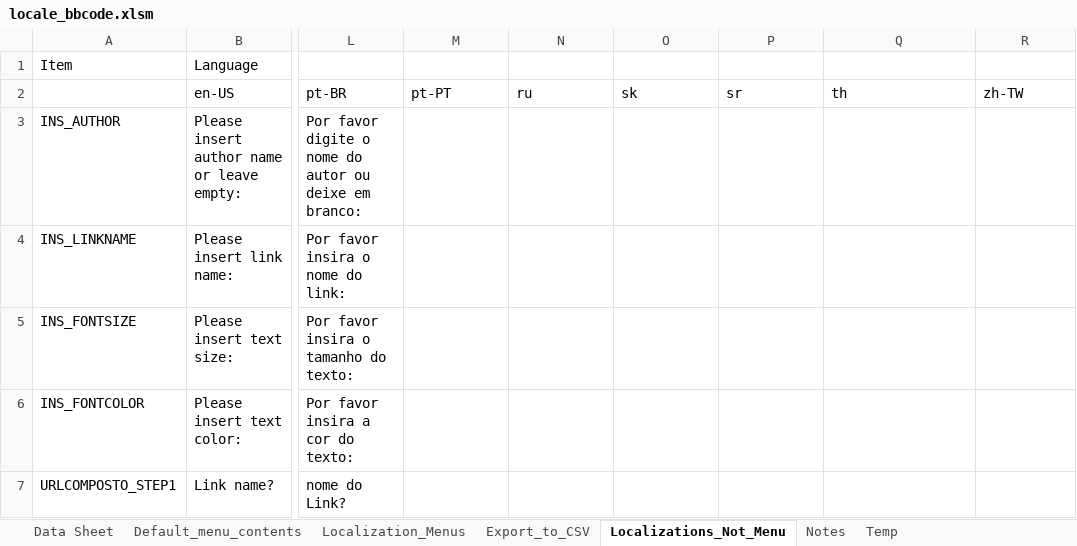
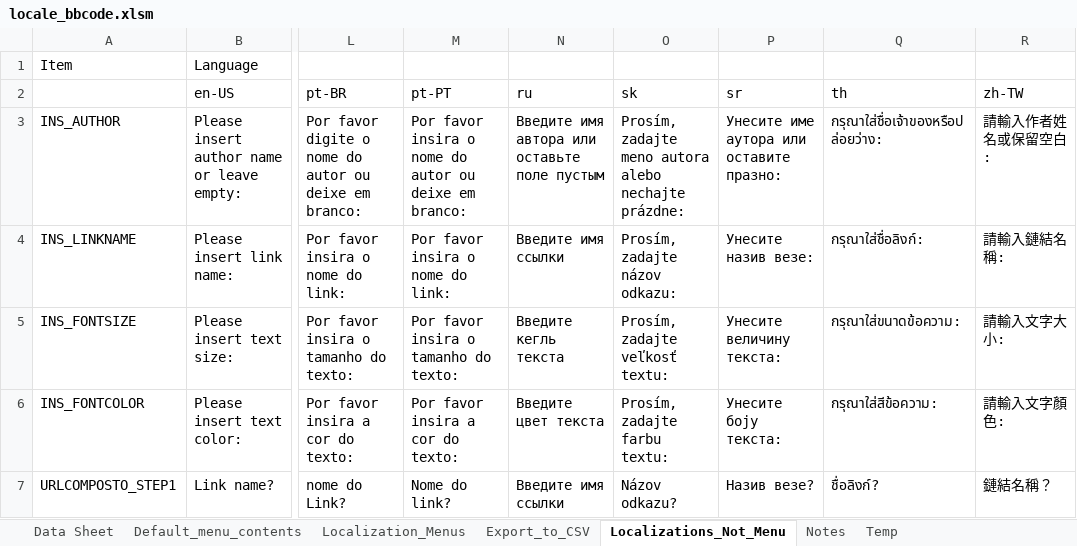
Before and after one commit to msaroff/bbCodeWebEx, an Excel workbook: locale_bbcode.xlsm, sheet Localizations_Not_Menu, drawn as a sheet; only a part is shown, gaps mark what is left out; values as stored, in another font and other column widths than the file's, no borders; the diff covers the shown part only; the diff names each change by its address in the sheet, - before the commit and + after, or states it on an @@ line.

Commit message:
First Pass at Localizations Done

```diff
--- a/locale_bbcode.xlsm (sheet Localizations_Not_Menu)
+++ b/locale_bbcode.xlsm (sheet Localizations_Not_Menu)
-M3 (pt-PT): (empty)
+M3 (pt-PT): Por favor insira o nome do autor ou deixe em branco:
-N3 (ru): (empty)
+N3 (ru): Введите имя автора или оставьте поле пустым
-O3 (sk): (empty)
+O3 (sk): Prosím, zadajte meno autora alebo nechajte prázdne:
-P3 (sr): (empty)
+P3 (sr): Унесите име аутора или оставите празно:
-Q3 (th): (empty)
+Q3 (th): กรุณาใส่ชื่อเจ้าของหรือปล่อยว่าง:
-R3 (zh-TW): (empty)
+R3 (zh-TW): 請輸入作者姓名或保留空白:
-M4 (pt-PT): (empty)
+M4 (pt-PT): Por favor insira o nome do link:
-N4 (ru): (empty)
+N4 (ru): Введите имя ссылки
-O4 (sk): (empty)
+O4 (sk): Prosím, zadajte názov odkazu:
-P4 (sr): (empty)
+P4 (sr): Унесите назив везе:
-Q4 (th): (empty)
+Q4 (th): กรุณาใส่ชื่อลิงก์:
-R4 (zh-TW): (empty)
+R4 (zh-TW): 請輸入鏈結名稱:
-M5 (pt-PT): (empty)
+M5 (pt-PT): Por favor insira o tamanho do texto:
-N5 (ru): (empty)
+N5 (ru): Введите кегль текста
-O5 (sk): (empty)
+O5 (sk): Prosím, zadajte veľkosť textu:
-P5 (sr): (empty)
+P5 (sr): Унесите величину текста:
-Q5 (th): (empty)
+Q5 (th): กรุณาใส่ขนาดข้อความ:
-R5 (zh-TW): (empty)
+R5 (zh-TW): 請輸入文字大小:
-M6 (pt-PT): (empty)
+M6 (pt-PT): Por favor insira a cor do texto:
-N6 (ru): (empty)
+N6 (ru): Введите цвет текста
-O6 (sk): (empty)
+O6 (sk): Prosím, zadajte farbu textu:
-P6 (sr): (empty)
+P6 (sr): Унесите боју текста:
-Q6 (th): (empty)
+Q6 (th): กรุณาใส่สีข้อความ:
-R6 (zh-TW): (empty)
+R6 (zh-TW): 請輸入文字顏色:
-M7 (pt-PT): (empty)
+M7 (pt-PT): Nome do link?
-N7 (ru): (empty)
+N7 (ru): Введите имя ссылки
-O7 (sk): (empty)
+O7 (sk): Názov odkazu?
-P7 (sr): (empty)
+P7 (sr): Назив везе?
-Q7 (th): (empty)
+Q7 (th): ชื่อลิงก์?
-R7 (zh-TW): (empty)
+R7 (zh-TW): 鏈結名稱？
```
Also changed, not shown: 1 removed row and 315 edited cells elsewhere in this sheet, sheet Export_to_CSV, 18 other files.
